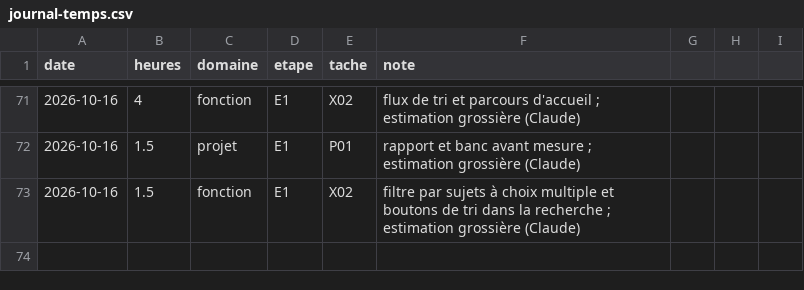
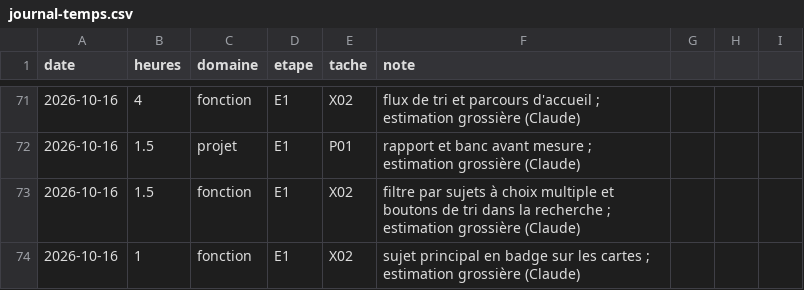
Before and after one commit to jvdbiest/Otlet, a CSV file: docs/projet/journal-temps.csv, drawn as a sheet; only a part is shown, gaps mark what is left out.

```diff
--- a/docs/projet/journal-temps.csv
+++ b/docs/projet/journal-temps.csv
@@ -73 +73,2 @@ date,heures,domaine,etape,tache,note
 2026-10-16,1.5,fonction,E1,X02,filtre par sujets à choix multiple et boutons de tri dans la recherche ; estimation grossière (Claude)
+2026-10-16,1,fonction,E1,X02,sujet principal en badge sur les cartes ; estimation grossière (Claude)
```
Also changed, not shown: 17 other files.
